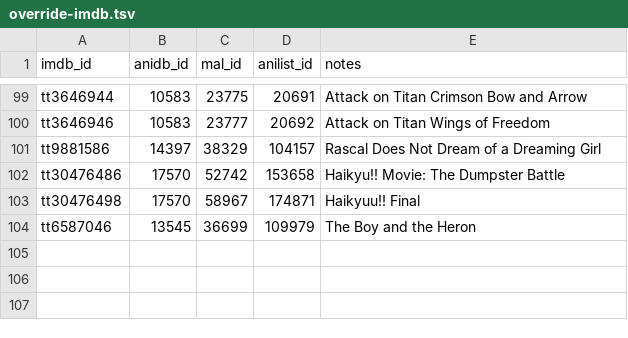
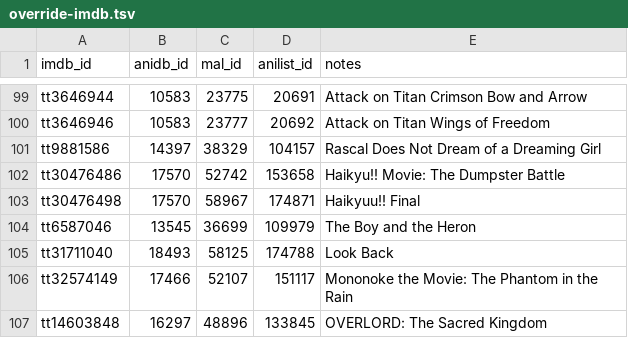
Before and after one commit to Arial-Z/Animes-ID, a TSV file: override/override-imdb.tsv, drawn as a sheet; only a part is shown, gaps mark what is left out; the diff names each change by its address in the sheet, - before the commit and + after, or states it on an @@ line.

Commit message:
Update override-imdb.tsv
- Look Back
- Mononoke the Movie: The Phantom in the Rain
- OVERLORD: The Sacred Kingdom

```diff
--- a/override/override-imdb.tsv
+++ b/override/override-imdb.tsv
+row 105: tt31711040 | 18493 | 58125 | 174788 | Look Back
+row 106: tt32574149 | 17466 | 52107 | 151117 | Mononoke the Movie: The Phantom in the Rain
+row 107: tt14603848 | 16297 | 48896 | 133845 | OVERLORD: The Sacred Kingdom
```
